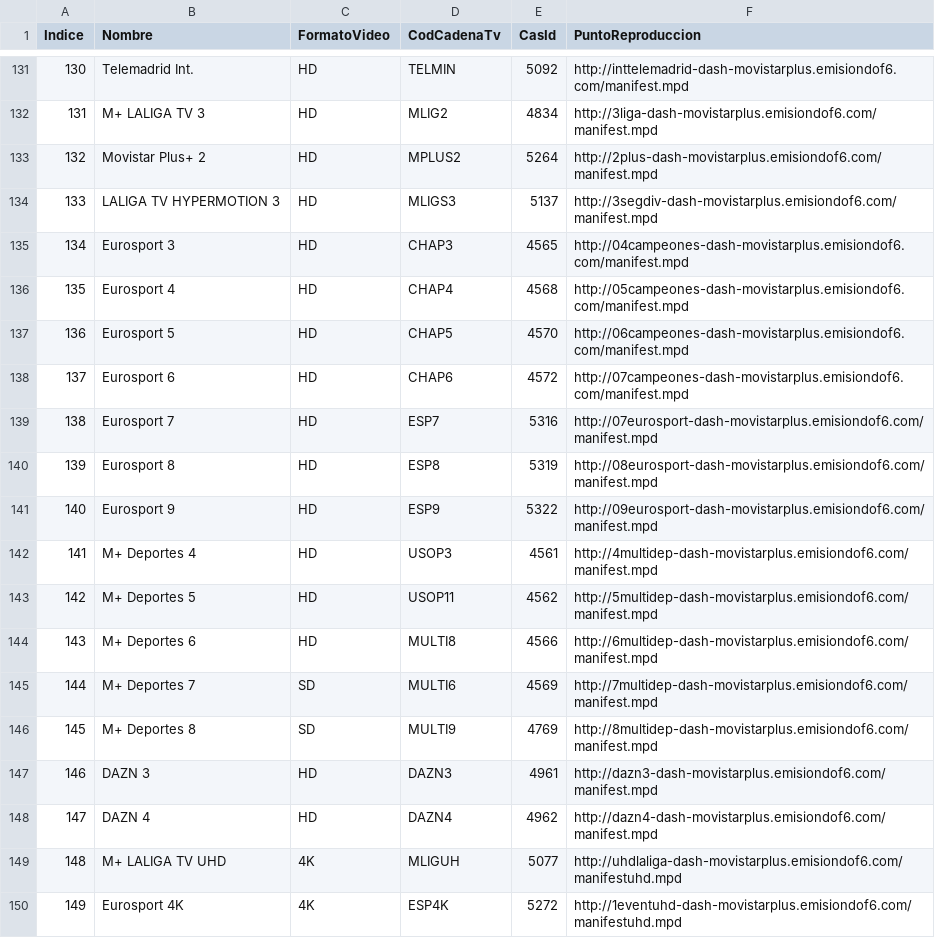
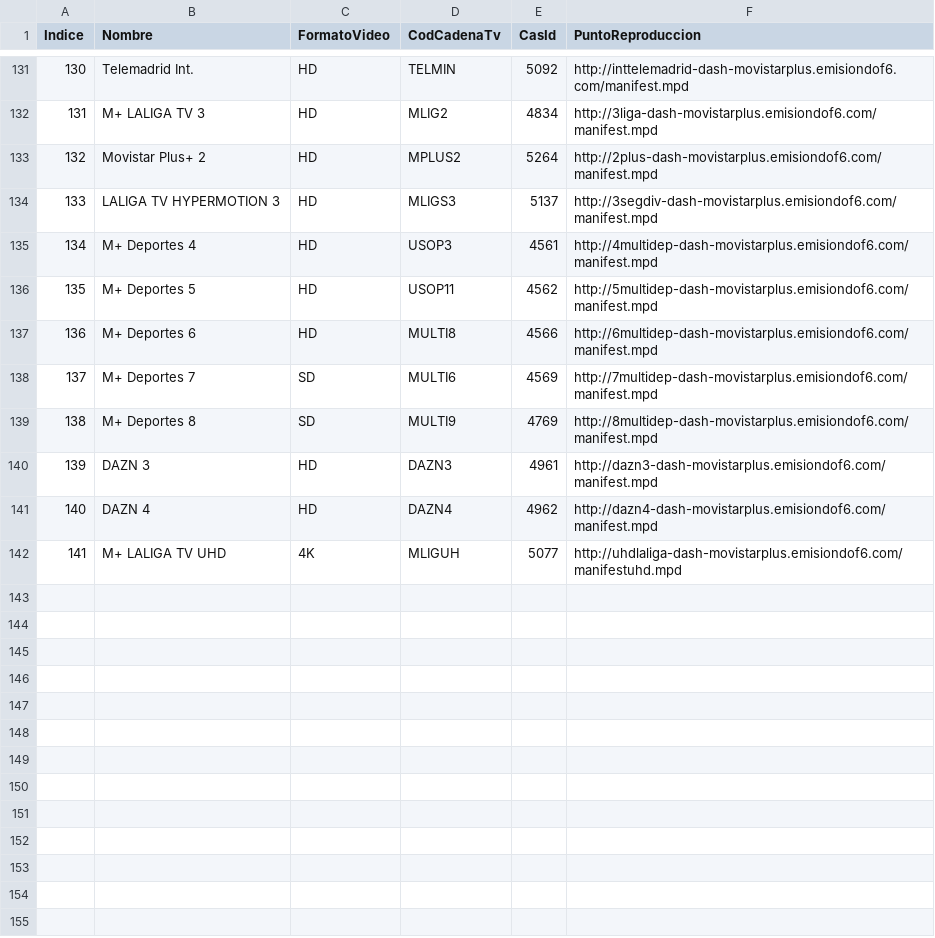
Before and after one commit to alicatesTEAM/Mfeed, a CSV file: movistarEPG.csv, drawn as a sheet; only a part is shown, gaps mark what is left out; removed rows and columns are numbered as before the commit, all else as after; the diff names each change by its address in the sheet, - before the commit and + after, or states it on an @@ line.

```diff
--- a/movistarEPG.csv
+++ b/movistarEPG.csv
-row 135: 134 | Eurosport 3 | HD | CHAP3 | 4565 | http://04campeones-dash-movistarplus.emisiondof6.com/manifest.mpd
-row 136: 135 | Eurosport 4 | HD | CHAP4 | 4568 | http://05campeones-dash-movistarplus.emisiondof6.com/manifest.mpd
-row 137: 136 | Eurosport 5 | HD | CHAP5 | 4570 | http://06campeones-dash-movistarplus.emisiondof6.com/manifest.mpd
-row 138: 137 | Eurosport 6 | HD | CHAP6 | 4572 | http://07campeones-dash-movistarplus.emisiondof6.com/manifest.mpd
-row 139: 138 | Eurosport 7 | HD | ESP7 | 5316 | http://07eurosport-dash-movistarplus.emisiondof6.com/manifest.mpd
-row 140: 139 | Eurosport 8 | HD | ESP8 | 5319 | http://08eurosport-dash-movistarplus.emisiondof6.com/manifest.mpd
-row 141: 140 | Eurosport 9 | HD | ESP9 | 5322 | http://09eurosport-dash-movistarplus.emisiondof6.com/manifest.mpd
@@ column A (Indice) renumbered between rows 135 and 142 @@
-row 150: 149 | Eurosport 4K | 4K | ESP4K | 5272 | http://1eventuhd-dash-movistarplus.emisiondof6.com/manifestuhd.mpd
```
